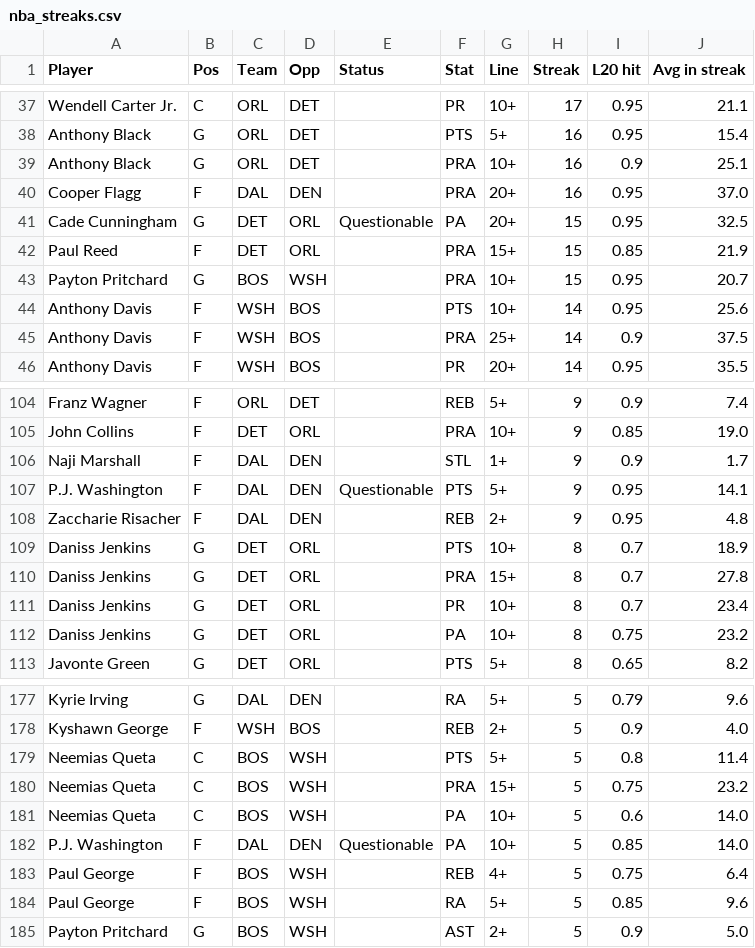
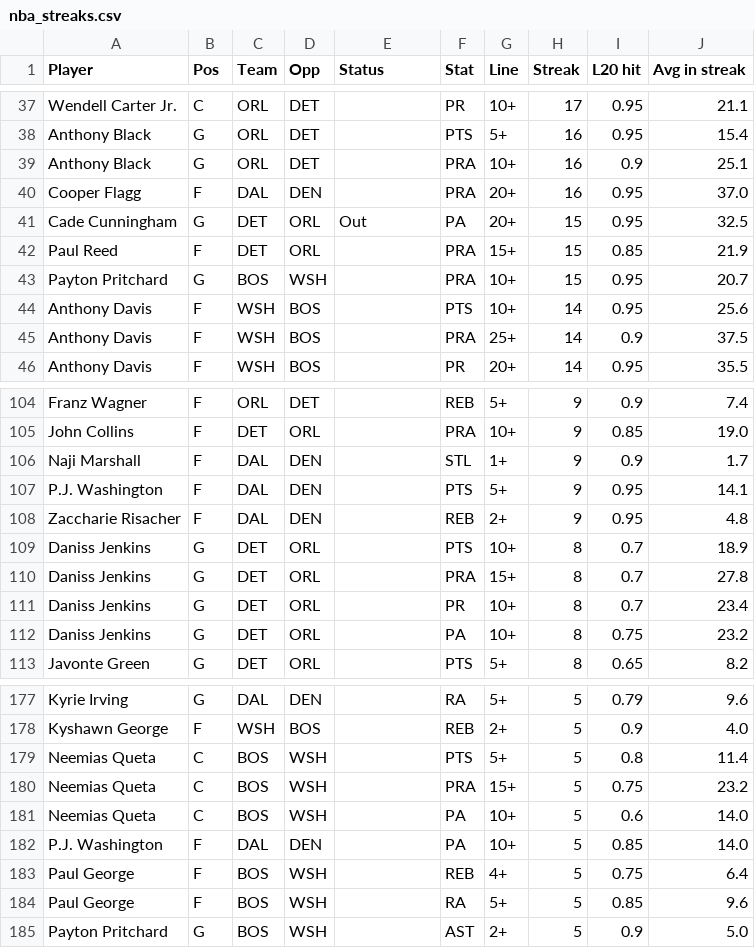
Before and after one commit to ECC370/stats, a CSV file: data/nba_streaks.csv, drawn as a sheet; only a part is shown, gaps mark what is left out; the diff covers the shown part only.

```diff
--- a/data/nba_streaks.csv
+++ b/data/nba_streaks.csv
@@ -40,3 +40,3 @@ Anthony Black,G,ORL,DET,,PRA,10+,16,0.9,25.1
 Cooper Flagg,F,DAL,DEN,,PRA,20+,16,0.95,37.0
-Cade Cunningham,G,DET,ORL,Questionable,PA,20+,15,0.95,32.5
+Cade Cunningham,G,DET,ORL,Out,PA,20+,15,0.95,32.5
 Paul Reed,F,DET,ORL,,PRA,15+,15,0.85,21.9
@@ -106,3 +106,3 @@ John Collins,F,DET,ORL,,PRA,10+,9,0.85,19.0
 Naji Marshall,F,DAL,DEN,,STL,1+,9,0.9,1.7
-P.J. Washington,F,DAL,DEN,Questionable,PTS,5+,9,0.95,14.1
+P.J. Washington,F,DAL,DEN,,PTS,5+,9,0.95,14.1
 Zaccharie Risacher,F,DAL,DEN,,REB,2+,9,0.95,4.8
@@ -181,3 +181,3 @@ Neemias Queta,C,BOS,WSH,,PRA,15+,5,0.75,23.2
 Neemias Queta,C,BOS,WSH,,PA,10+,5,0.6,14.0
-P.J. Washington,F,DAL,DEN,Questionable,PA,10+,5,0.85,14.0
+P.J. Washington,F,DAL,DEN,,PA,10+,5,0.85,14.0
 Paul George,F,BOS,WSH,,REB,4+,5,0.75,6.4
```
Also changed, not shown: 9 edited cells elsewhere in this file, data/nba_games.csv, data/nba_injuries.csv, 7 other files.
